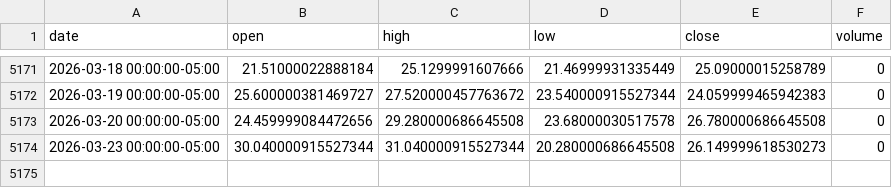
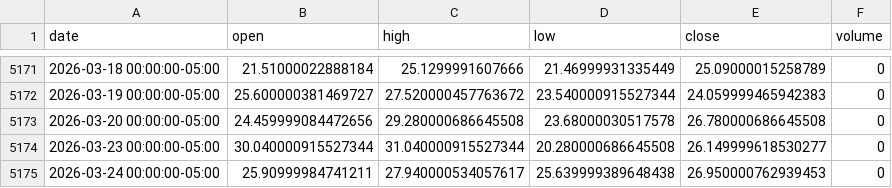
Before and after one commit to LukeGSW/AnalisiCiclica-VIX, a CSV file: data/^VIX/historical_data.csv, drawn as a sheet; only a part is shown, gaps mark what is left out.

```diff
--- a/data/^VIX/historical_data.csv
+++ b/data/^VIX/historical_data.csv
@@ -5173,2 +5173,3 @@ date,open,high,low,close,volume
 2026-03-20 00:00:00-05:00,24.459999084472656,29.280000686645508,23.68000030517578,26.780000686645508,0
-2026-03-23 00:00:00-05:00,30.040000915527344,31.040000915527344,20.280000686645508,26.149999618530273,0
+2026-03-23 00:00:00-05:00,30.040000915527344,31.040000915527344,20.280000686645508,26.149999618530277,0
+2026-03-24 00:00:00-05:00,25.90999984741211,27.940000534057617,25.639999389648438,26.950000762939453,0
```
Also changed, not shown: 4 other files.
